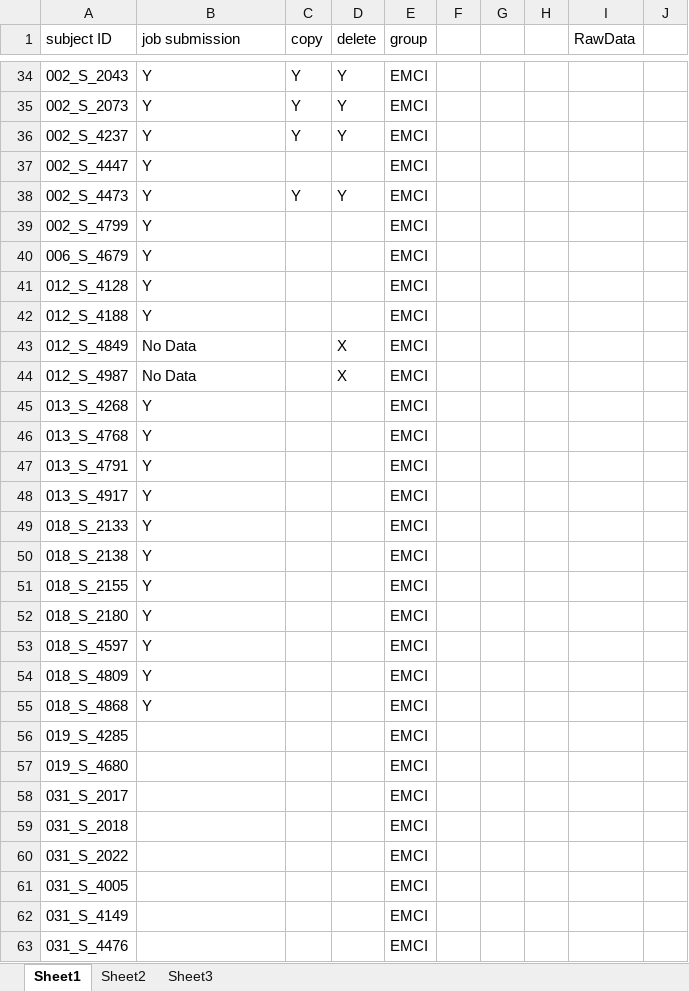
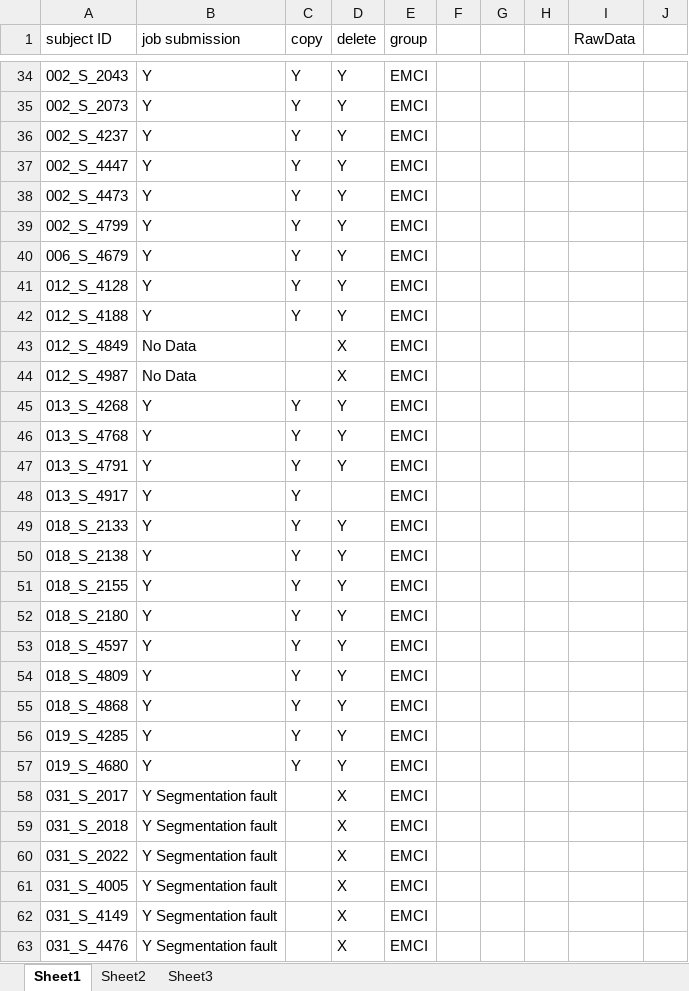
Before and after one commit to JohnWangDataAnalyst/TVB_pipeline_96_ROI, an Excel workbook: ADNIsubjects_fmri_PreprocessTrack.xlsx, sheet Sheet1, drawn as a sheet; only a part is shown, gaps mark what is left out; values as stored, in another font and other column widths than the file's, no borders; the diff covers the shown part only; the diff names each change by its address in the sheet, - before the commit and + after, or states it on an @@ line.

Commit message:
Add files via upload

```diff
--- a/ADNIsubjects_fmri_PreprocessTrack.xlsx (sheet Sheet1)
+++ b/ADNIsubjects_fmri_PreprocessTrack.xlsx (sheet Sheet1)
-C37 (copy): (empty)
+C37 (copy): Y
-D37 (delete): (empty)
+D37 (delete): Y
-C39:C42 (copy): (empty)
+C39:C42 (copy): Y
-D39:D42 (delete): (empty)
+D39:D42 (delete): Y
-C45:C57 (copy): (empty)
+C45:C57 (copy): Y
-D45:D47 (delete): (empty)
+D45:D47 (delete): Y
-D49:D57 (delete): (empty)
+D49:D57 (delete): Y
-B56:B57 (job submission): (empty)
+B56:B57 (job submission): Y
-B58:B63 (job submission): (empty)
+B58:B63 (job submission): Y Segmentation fault
-D58:D63 (delete): (empty)
+D58:D63 (delete): X
```
Also changed, not shown: 65 edited cells elsewhere in this sheet.
